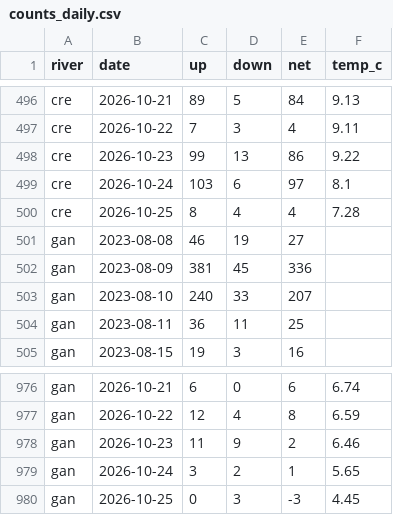
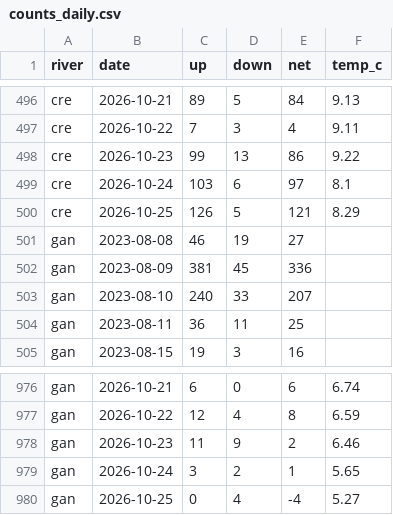
Before and after one commit to tomgrizz/guess-the-run, a CSV file: data/counts_daily.csv, drawn as a sheet; only a part is shown, gaps mark what is left out.

```diff
--- a/data/counts_daily.csv
+++ b/data/counts_daily.csv
@@ -499,3 +499,3 @@ cre,2026-10-23,99,13,86,9.22
 cre,2026-10-24,103,6,97,8.1
-cre,2026-10-25,8,4,4,7.28
+cre,2026-10-25,126,5,121,8.29
 gan,2023-08-08,46,19,27,
@@ -979,2 +979,2 @@ gan,2026-10-23,11,9,2,6.46
 gan,2026-10-24,3,2,1,5.65
-gan,2026-10-25,0,3,-3,4.45
+gan,2026-10-25,0,4,-4,5.27
```
Also changed, not shown: 1 other file.
